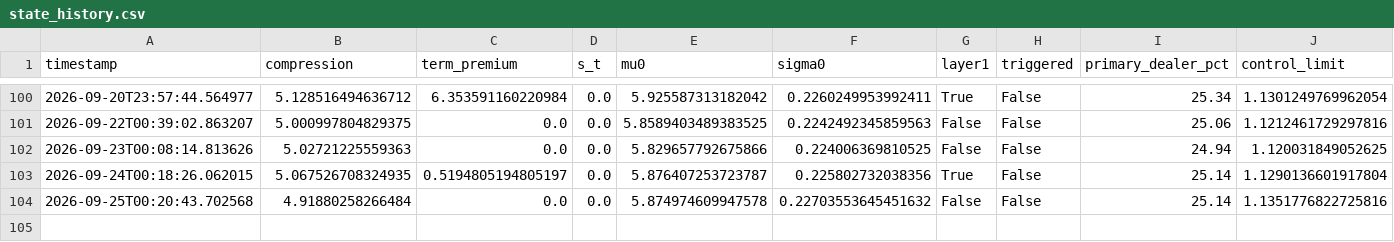
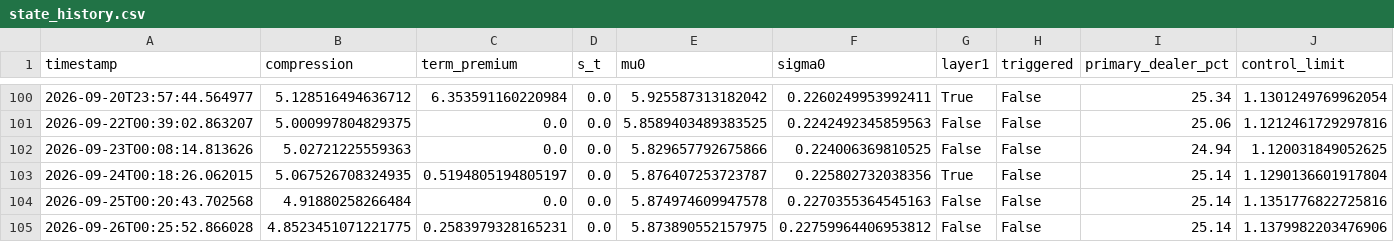
Before and after one commit to 3042183602-prog/us-regime-monitor, a CSV file: state_history.csv, drawn as a sheet; only a part is shown, gaps mark what is left out.

```diff
--- a/state_history.csv
+++ b/state_history.csv
@@ -103,2 +103,3 @@ timestamp,compression,term_premium,s_t,mu0,sigma0,layer1,triggered,primary_deale
 2026-09-24T00:18:26.062015,5.067526708324935,0.5194805194805197,0.0,5.876407253723787,0.225802732038356,True,False,25.14,1.1290136601917804
-2026-09-25T00:20:43.702568,4.91880258266484,0.0,0.0,5.874974609947578,0.22703553645451632,False,False,25.14,1.1351776822725816
+2026-09-25T00:20:43.702568,4.91880258266484,0.0,0.0,5.874974609947578,0.2270355364545163,False,False,25.14,1.1351776822725816
+2026-09-26T00:25:52.866028,4.8523451071221775,0.2583979328165231,0.0,5.873890552157975,0.22759964406953812,False,False,25.14,1.1379982203476906
```
Also changed, not shown: 1 other file.
